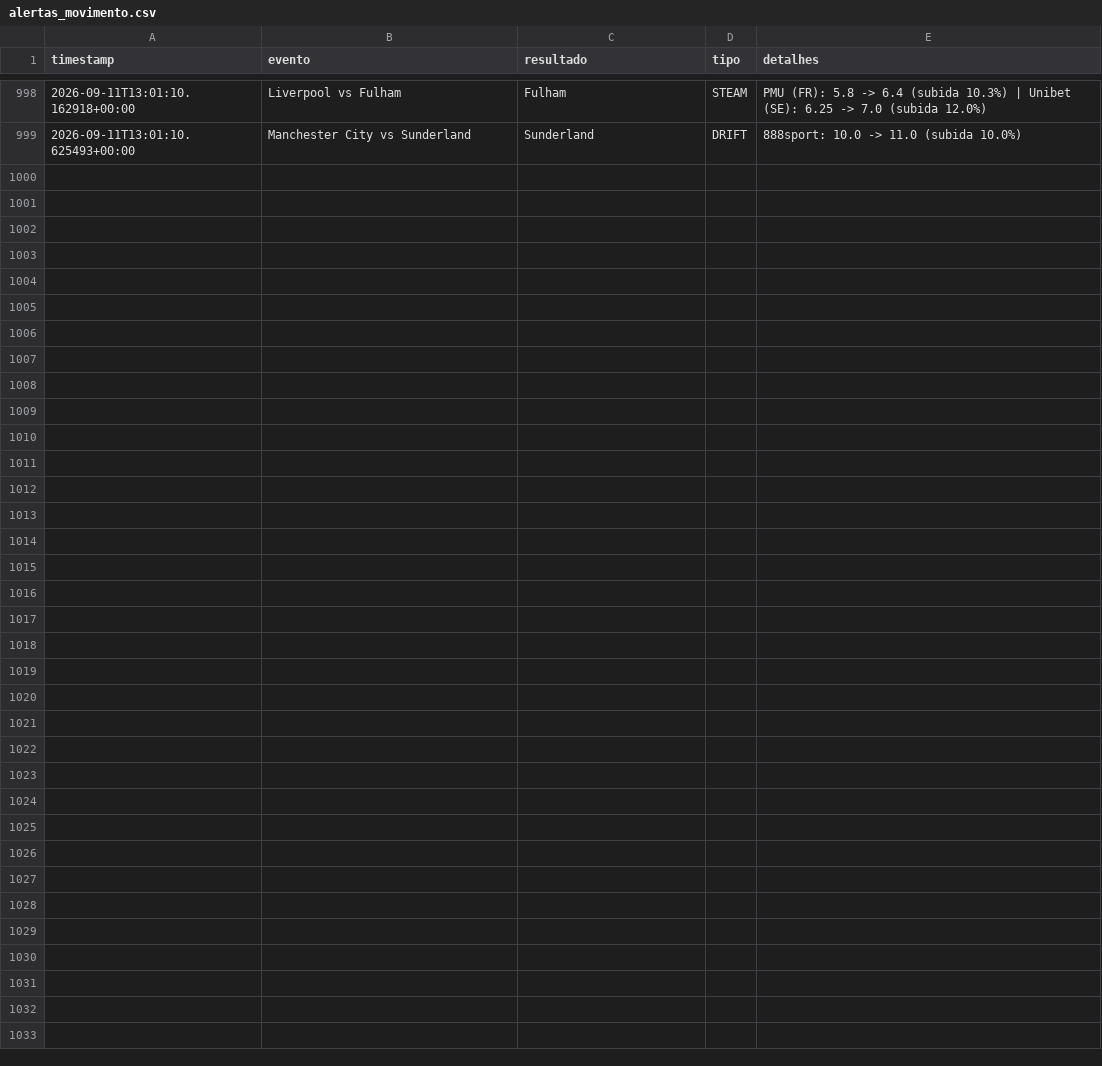
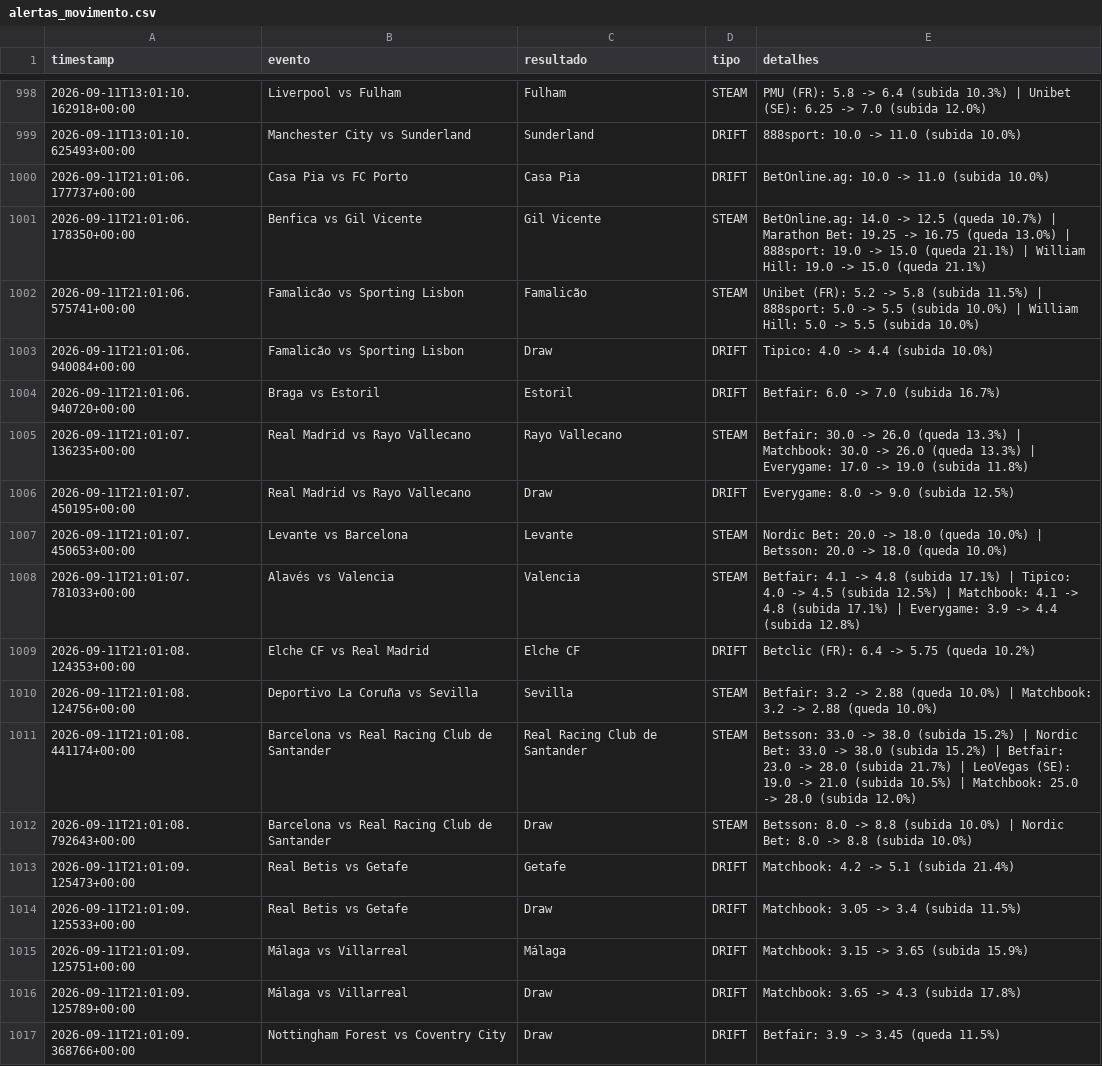
Before and after one commit to goncalomiguelpiedadesantos-spec/Agent-Odds, a CSV file: alertas_movimento.csv, drawn as a sheet; only a part is shown, gaps mark what is left out; the diff names each change by its address in the sheet, - before the commit and + after, or states it on an @@ line.

```diff
--- a/alertas_movimento.csv
+++ b/alertas_movimento.csv
+row 1000: 2026-09-11T21:01:06.177737+00:00 | Casa Pia vs FC Porto | Casa Pia | DRIFT | BetOnline.ag: 10.0 -> 11.0 (subida 10.0%)
+row 1001: 2026-09-11T21:01:06.178350+00:00 | Benfica vs Gil Vicente | Gil Vicente | STEAM | BetOnline.ag: 14.0 -> 12.5 (queda 10.7%) | Marathon Bet: 19.25 -> 16.75 (queda 13.0%) | 888sport: 19.0 -> 15.0 (queda 21.1%) | William Hill: 19.0 -> 15.0 (queda 21.1%)
+row 1002: 2026-09-11T21:01:06.575741+00:00 | Famalicão vs Sporting Lisbon | Famalicão | STEAM | Unibet (FR): 5.2 -> 5.8 (subida 11.5%) | 888sport: 5.0 -> 5.5 (subida 10.0%) | William Hill: 5.0 -> 5.5 (subida 10.0%)
+row 1003: 2026-09-11T21:01:06.940084+00:00 | Famalicão vs Sporting Lisbon | Draw | DRIFT | Tipico: 4.0 -> 4.4 (subida 10.0%)
+row 1004: 2026-09-11T21:01:06.940720+00:00 | Braga vs Estoril | Estoril | DRIFT | Betfair: 6.0 -> 7.0 (subida 16.7%)
+row 1005: 2026-09-11T21:01:07.136235+00:00 | Real Madrid vs Rayo Vallecano | Rayo Vallecano | STEAM | Betfair: 30.0 -> 26.0 (queda 13.3%) | Matchbook: 30.0 -> 26.0 (queda 13.3%) | Everygame: 17.0 -> 19.0 (subida 11.8%)
+row 1006: 2026-09-11T21:01:07.450195+00:00 | Real Madrid vs Rayo Vallecano | Draw | DRIFT | Everygame: 8.0 -> 9.0 (subida 12.5%)
+row 1007: 2026-09-11T21:01:07.450653+00:00 | Levante vs Barcelona | Levante | STEAM | Nordic Bet: 20.0 -> 18.0 (queda 10.0%) | Betsson: 20.0 -> 18.0 (queda 10.0%)
+row 1008: 2026-09-11T21:01:07.781033+00:00 | Alavés vs Valencia | Valencia | STEAM | Betfair: 4.1 -> 4.8 (subida 17.1%) | Tipico: 4.0 -> 4.5 (subida 12.5%) | Matchbook: 4.1 -> 4.8 (subida 17.1%) | Everygame: 3.9 -> 4.4 (subida 12.8%)
+row 1009: 2026-09-11T21:01:08.124353+00:00 | Elche CF vs Real Madrid | Elche CF | DRIFT | Betclic (FR): 6.4 -> 5.75 (queda 10.2%)
+row 1010: 2026-09-11T21:01:08.124756+00:00 | Deportivo La Coruña vs Sevilla | Sevilla | STEAM | Betfair: 3.2 -> 2.88 (queda 10.0%) | Matchbook: 3.2 -> 2.88 (queda 10.0%)
+row 1011: 2026-09-11T21:01:08.441174+00:00 | Barcelona vs Real Racing Club de Santander | Real Racing Club de Santander | STEAM | Betsson: 33.0 -> 38.0 (subida 15.2%) | Nordic Bet: 33.0 -> 38.0 (subida 15.2%) | Betfair: 23.0 -> 28.0 (subida 21.7%) | LeoVegas (SE): 19.0 -> 21.0 (subida 10.5%) | Matchbook: 25.0 -> 28.0 (subida 12.0%)
+row 1012: 2026-09-11T21:01:08.792643+00:00 | Barcelona vs Real Racing Club de Santander | Draw | STEAM | Betsson: 8.0 -> 8.8 (subida 10.0%) | Nordic Bet: 8.0 -> 8.8 (subida 10.0%)
+row 1013: 2026-09-11T21:01:09.125473+00:00 | Real Betis vs Getafe | Getafe | DRIFT | Matchbook: 4.2 -> 5.1 (subida 21.4%)
+row 1014: 2026-09-11T21:01:09.125533+00:00 | Real Betis vs Getafe | Draw | DRIFT | Matchbook: 3.05 -> 3.4 (subida 11.5%)
+row 1015: 2026-09-11T21:01:09.125751+00:00 | Málaga vs Villarreal | Málaga | DRIFT | Matchbook: 3.15 -> 3.65 (subida 15.9%)
+row 1016: 2026-09-11T21:01:09.125789+00:00 | Málaga vs Villarreal | Draw | DRIFT | Matchbook: 3.65 -> 4.3 (subida 17.8%)
+row 1017: 2026-09-11T21:01:09.368766+00:00 | Nottingham Forest vs Coventry City | Draw | DRIFT | Betfair: 3.9 -> 3.45 (queda 11.5%)
```
Also changed, not shown: 1 other file.
